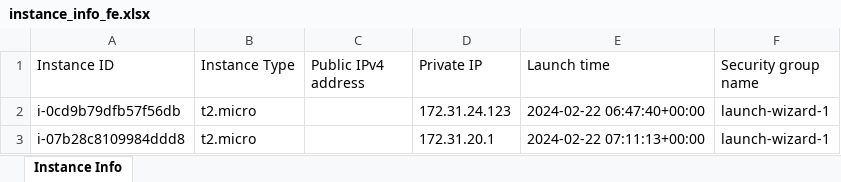
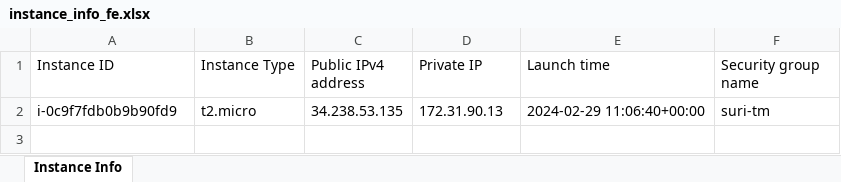
Before and after one commit to surendergupta/monitoring-scaling-and-automation, an Excel workbook: instance_info_fe.xlsx, sheet Instance Info, drawn as a sheet; values as stored, in another font and other column widths than the file's, no borders; removed rows and columns are numbered as before the commit, all else as after; the diff names each change by its address in the sheet, - before the commit and + after, or states it on an @@ line.

```diff
--- a/instance_info_fe.xlsx (sheet Instance Info)
+++ b/instance_info_fe.xlsx (sheet Instance Info)
-row 2: i-0cd9b79dfb57f56db | t2.micro |  | 172.31.24.123 | 2024-02-22 06:47:40+00:00 | launch-wizard-1
-row 3: i-07b28c8109984ddd8 | t2.micro |  | 172.31.20.1 | 2024-02-22 07:11:13+00:00 | launch-wizard-1
+row 2: i-0c9f7fdb0b9b90fd9 | t2.micro | 34.238.53.135 | 172.31.90.13 | 2024-02-29 11:06:40+00:00 | suri-tm
```
Also changed, not shown: elb_info.xlsx, instance_info_be.xlsx, 6 other files.
